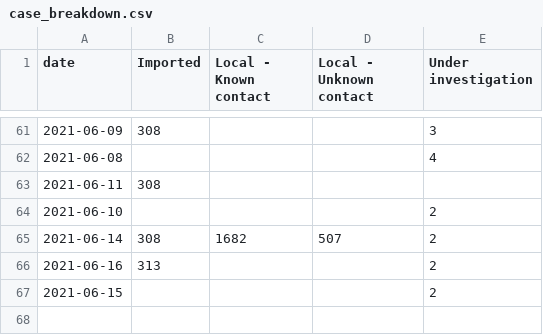
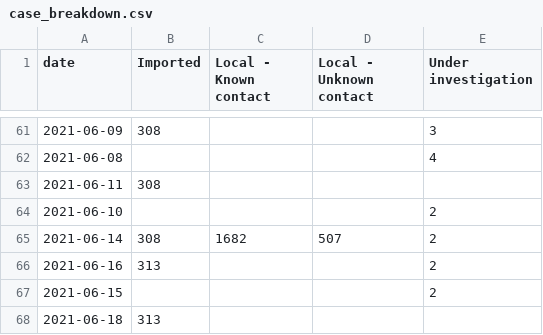
Before and after one commit to cj13579/bda-covid, a CSV file: csv/case_breakdown.csv, drawn as a sheet; only a part is shown, gaps mark what is left out; the diff names each change by its address in the sheet, - before the commit and + after, or states it on an @@ line.

```diff
--- a/csv/case_breakdown.csv
+++ b/csv/case_breakdown.csv
+row 68: 2021-06-18 | 313
```
Also changed, not shown: csv/positive_3months.csv.
